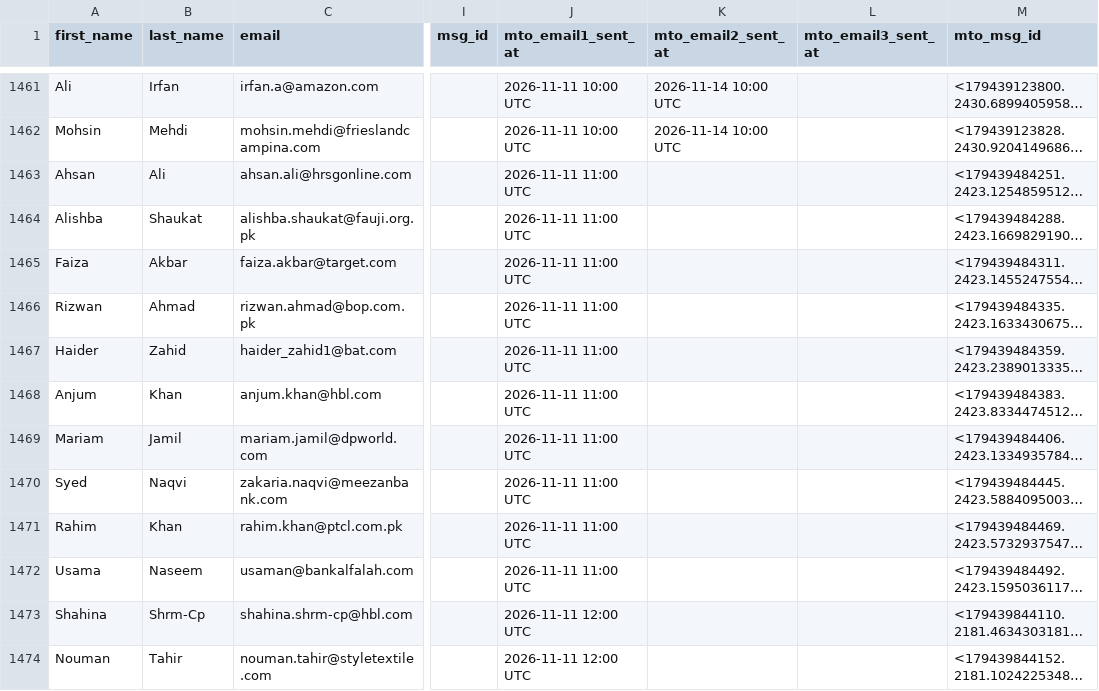
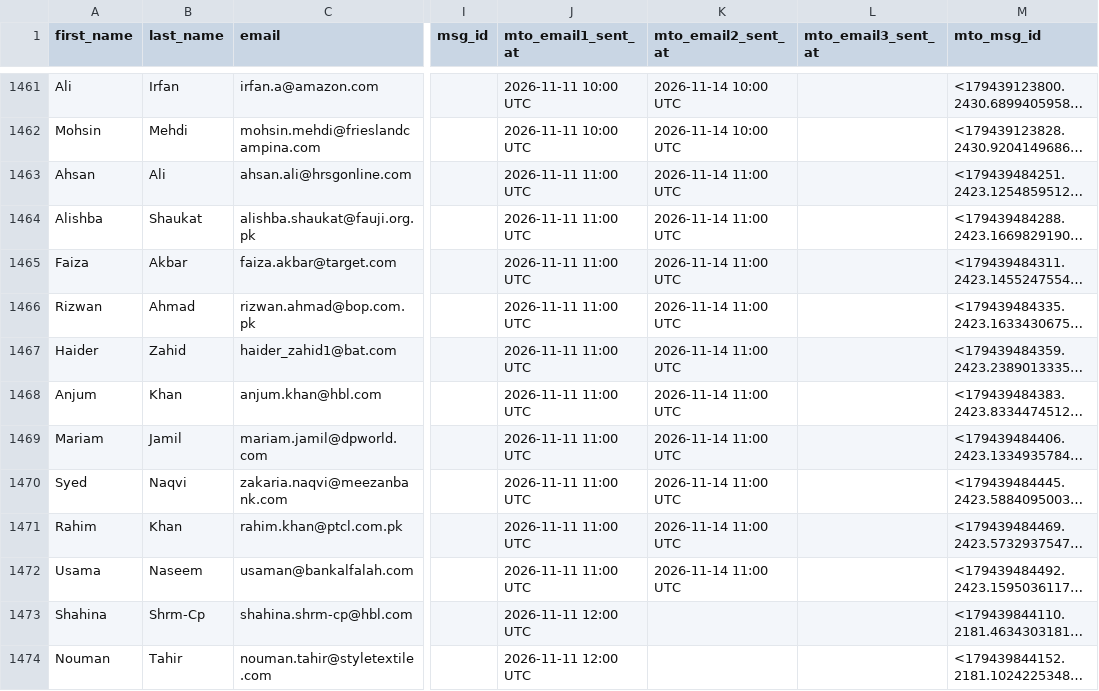
Before and after one commit to mohsinahmadbhatti-ctrl/fec-email-campaign, a CSV file: contacts.csv, drawn as a sheet; only a part is shown, gaps mark what is left out; long unchanged cells end in …; the diff names each change by its address in the sheet, - before the commit and + after, or states it on an @@ line.

Commit message:
Mark sent contacts [2026-11-14 11:00 UTC]

```diff
--- a/contacts.csv
+++ b/contacts.csv
-K1463:K1472 (mto_email2_sent_at): (empty)
+K1463:K1472 (mto_email2_sent_at): 2026-11-14 11:00 UTC
```
